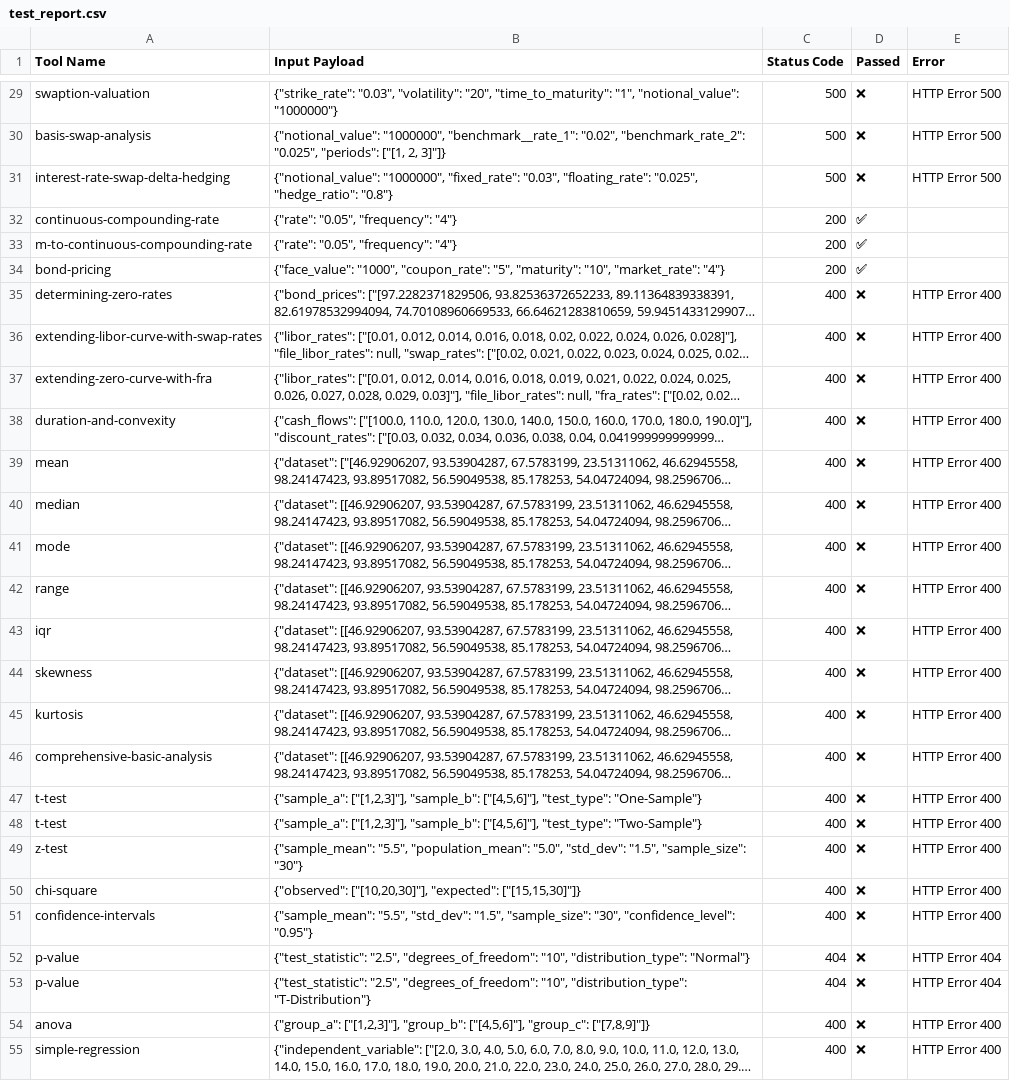
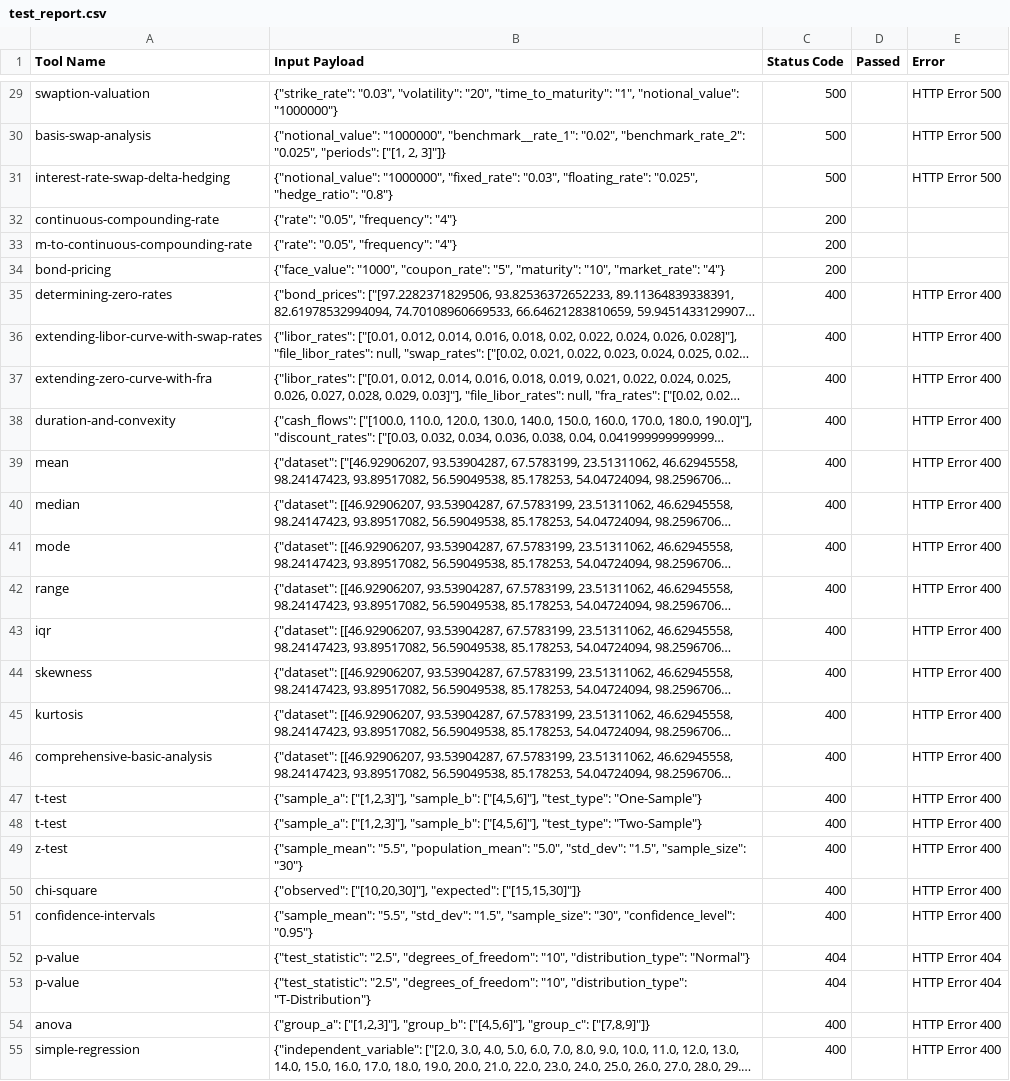
Before and after one commit to ArionIII/TheDerivativeDesk, a CSV file: unit_tests/outputs/test_report.csv, drawn as a sheet; only a part is shown, gaps mark what is left out; long unchanged cells end in …; the diff covers the shown part only; the diff names each change by its address in the sheet, - before the commit and + after, or states it on an @@ line.

```diff
--- a/unit_tests/outputs/test_report.csv
+++ b/unit_tests/outputs/test_report.csv
-D29:D31 (Passed): ❌
+D29:D31 (Passed): (empty)
-D32:D34 (Passed): ✅
+D32:D34 (Passed): (empty)
-D35:D55 (Passed): ❌
+D35:D55 (Passed): (empty)
```
Also changed, not shown: 63 edited cells elsewhere in this file, unit_tests/outputs/test_report_KB7lvxno.csv, 11 other files.
